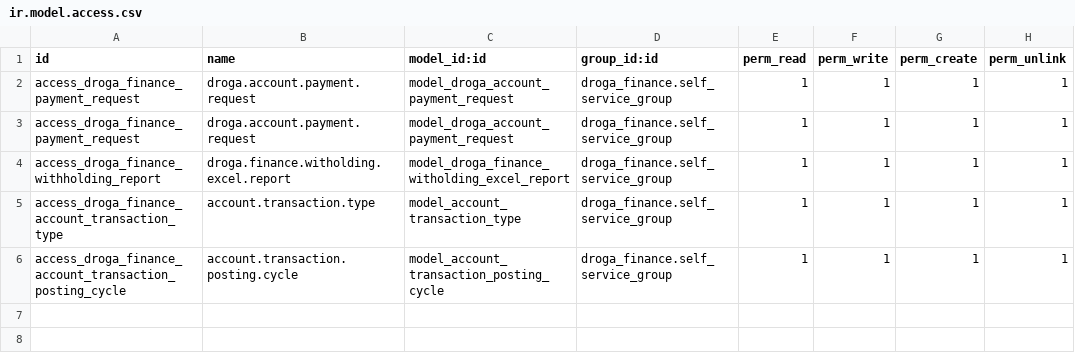
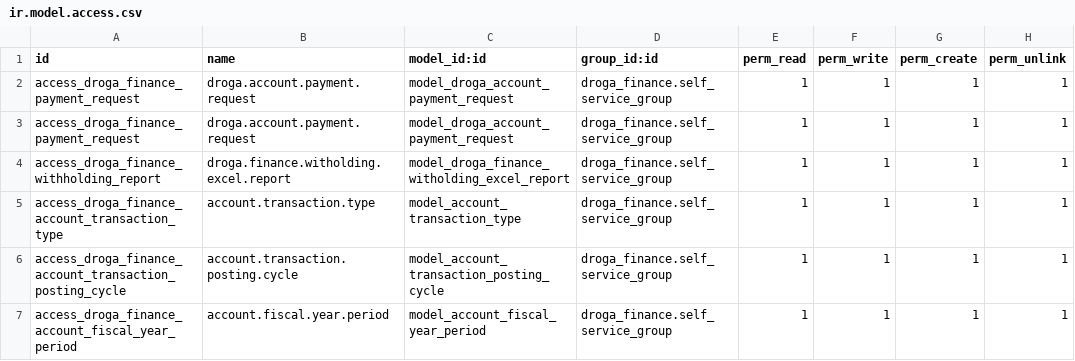
Before and after one commit to phillmona-dev/ecs_erp, a CSV file: droga_finance/security/ir.model.access.csv, drawn as a sheet; the diff names each change by its address in the sheet, - before the commit and + after, or states it on an @@ line.

```diff
--- a/droga_finance/security/ir.model.access.csv
+++ b/droga_finance/security/ir.model.access.csv
+row 7: access_droga_finance_account_fiscal_year_period | account.fiscal.year.period | model_account_fiscal_year_period | droga_finance.self_service_group | 1 | 1 | 1 | 1
```
Also changed, not shown: 15 other files.
